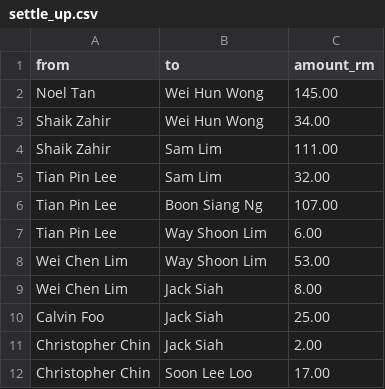
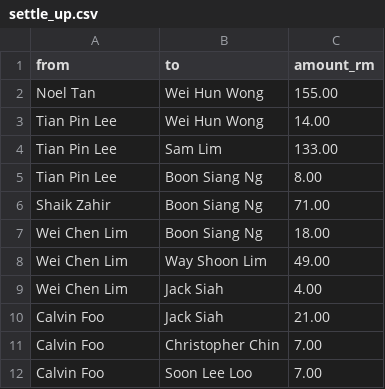
Before and after one commit to noeltan/superf-fpl-dash, a CSV file: backups/latest/settle_up.csv, drawn as a sheet.

```diff
--- a/backups/latest/settle_up.csv
+++ b/backups/latest/settle_up.csv
@@ -1,12 +1,12 @@
 from,to,amount_rm
-Noel Tan,Wei Hun Wong,145.00
-Shaik Zahir,Wei Hun Wong,34.00
-Shaik Zahir,Sam Lim,111.00
-Tian Pin Lee,Sam Lim,32.00
-Tian Pin Lee,Boon Siang Ng,107.00
-Tian Pin Lee,Way Shoon Lim,6.00
-Wei Chen Lim,Way Shoon Lim,53.00
-Wei Chen Lim,Jack Siah,8.00
-Calvin Foo,Jack Siah,25.00
-Christopher Chin,Jack Siah,2.00
-Christopher Chin,Soon Lee Loo,17.00
+Noel Tan,Wei Hun Wong,155.00
+Tian Pin Lee,Wei Hun Wong,14.00
+Tian Pin Lee,Sam Lim,133.00
+Tian Pin Lee,Boon Siang Ng,8.00
+Shaik Zahir,Boon Siang Ng,71.00
+Wei Chen Lim,Boon Siang Ng,18.00
+Wei Chen Lim,Way Shoon Lim,49.00
+Wei Chen Lim,Jack Siah,4.00
+Calvin Foo,Jack Siah,21.00
+Calvin Foo,Christopher Chin,7.00
+Calvin Foo,Soon Lee Loo,7.00
```
Also changed, not shown: backups/latest/gameweeks.csv, backups/latest/ledger.csv, 12 other files.
